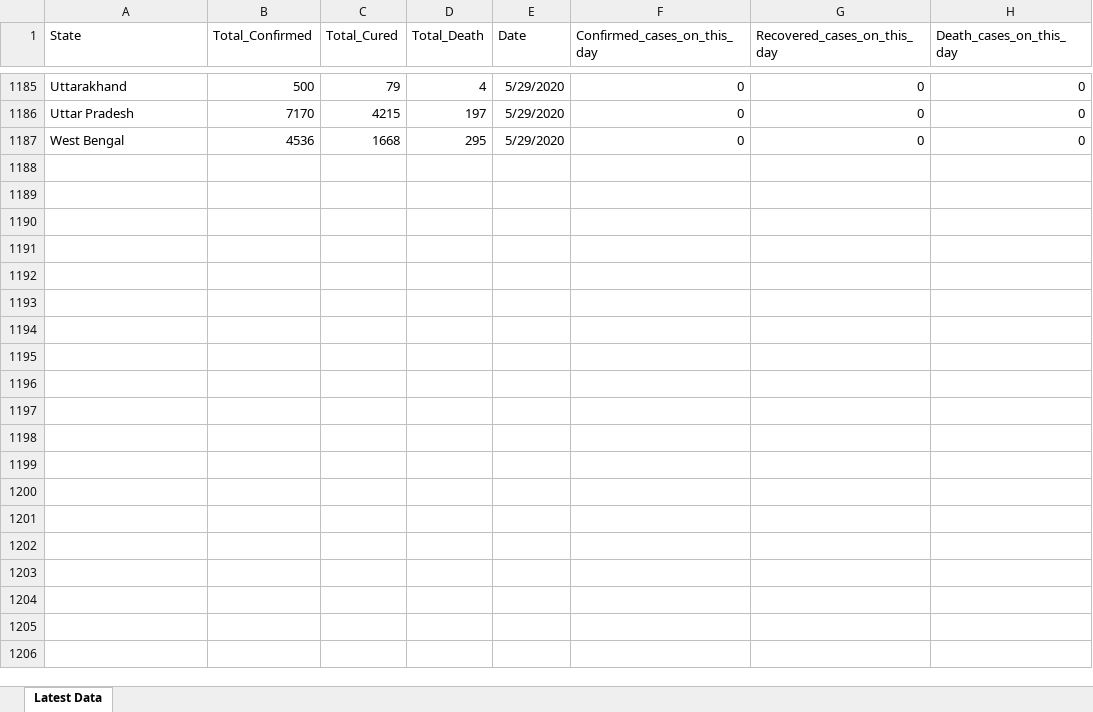
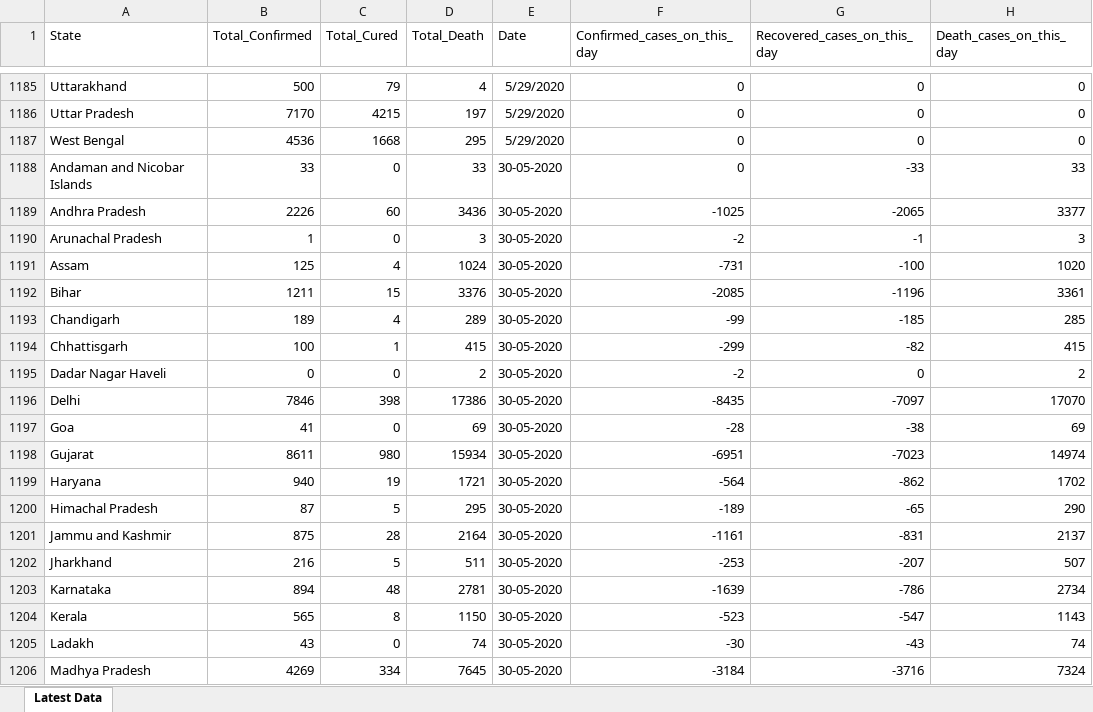
Before and after one commit to Krish8653/Covid_19_India, an Excel workbook: Corona_database_extract.xlsx, sheet Latest Data, drawn as a sheet; only a part is shown, gaps mark what is left out; values as stored, in another font and other column widths than the file's, no borders; table styles not drawn; the diff covers the shown part only; the diff names each change by its address in the sheet, - before the commit and + after, or states it on an @@ line.

Commit message:
dropping active cases column from MOHFW data

```diff
--- a/Corona_database_extract.xlsx (sheet Latest Data)
+++ b/Corona_database_extract.xlsx (sheet Latest Data)
+row 1188: Andaman and Nicobar Islands | 33 | 0 | 33 | 30-05-2020 | 0 | -33 | 33
+row 1189: Andhra Pradesh | 2226 | 60 | 3436 | 30-05-2020 | -1025 | -2065 | 3377
+row 1190: Arunachal Pradesh | 1 | 0 | 3 | 30-05-2020 | -2 | -1 | 3
+row 1191: Assam | 125 | 4 | 1024 | 30-05-2020 | -731 | -100 | 1020
+row 1192: Bihar | 1211 | 15 | 3376 | 30-05-2020 | -2085 | -1196 | 3361
+row 1193: Chandigarh | 189 | 4 | 289 | 30-05-2020 | -99 | -185 | 285
+row 1194: Chhattisgarh | 100 | 1 | 415 | 30-05-2020 | -299 | -82 | 415
+row 1195: Dadar Nagar Haveli | 0 | 0 | 2 | 30-05-2020 | -2 | 0 | 2
+row 1196: Delhi | 7846 | 398 | 17386 | 30-05-2020 | -8435 | -7097 | 17070
+row 1197: Goa | 41 | 0 | 69 | 30-05-2020 | -28 | -38 | 69
+row 1198: Gujarat | 8611 | 980 | 15934 | 30-05-2020 | -6951 | -7023 | 14974
+row 1199: Haryana | 940 | 19 | 1721 | 30-05-2020 | -564 | -862 | 1702
+row 1200: Himachal Pradesh | 87 | 5 | 295 | 30-05-2020 | -189 | -65 | 290
+row 1201: Jammu and Kashmir | 875 | 28 | 2164 | 30-05-2020 | -1161 | -831 | 2137
+row 1202: Jharkhand | 216 | 5 | 511 | 30-05-2020 | -253 | -207 | 507
+row 1203: Karnataka | 894 | 48 | 2781 | 30-05-2020 | -1639 | -786 | 2734
+row 1204: Kerala | 565 | 8 | 1150 | 30-05-2020 | -523 | -547 | 1143
+row 1205: Ladakh | 43 | 0 | 74 | 30-05-2020 | -30 | -43 | 74
+row 1206: Madhya Pradesh | 4269 | 334 | 7645 | 30-05-2020 | -3184 | -3716 | 7324
```
Also changed, not shown: 16 added rows elsewhere in this sheet, 1 other file.
